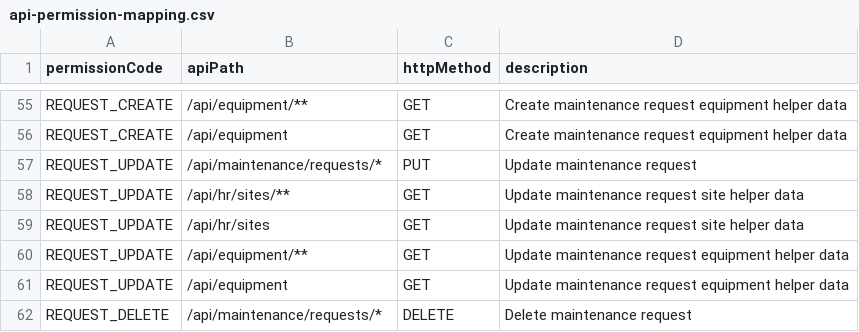
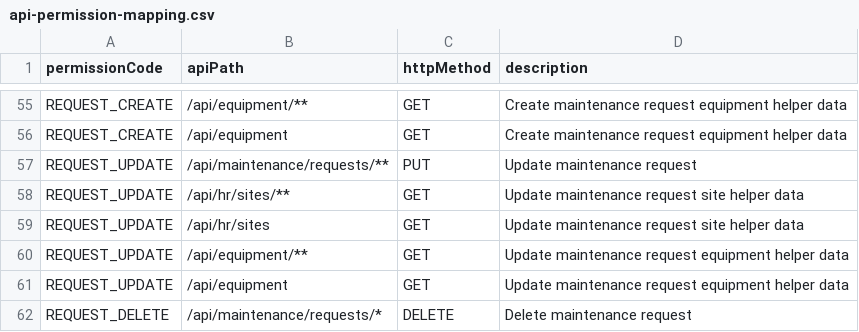
Before and after one commit to DarshankbAndri/workspace, a CSV file: cmms_back_end/src/main/resources/api-permission-mapping.csv, drawn as a sheet; only a part is shown, gaps mark what is left out.

Commit message:
updated request view page

```diff
--- a/cmms_back_end/src/main/resources/api-permission-mapping.csv
+++ b/cmms_back_end/src/main/resources/api-permission-mapping.csv
@@ -56,3 +56,3 @@ REQUEST_CREATE,/api/equipment/**,GET,Create maintenance request equipment helper
 REQUEST_CREATE,/api/equipment,GET,Create maintenance request equipment helper data
-REQUEST_UPDATE,/api/maintenance/requests/*,PUT,Update maintenance request
+REQUEST_UPDATE,/api/maintenance/requests/**,PUT,Update maintenance request
 REQUEST_UPDATE,/api/hr/sites/**,GET,Update maintenance request site helper data
```
Also changed, not shown: 7 other files.
